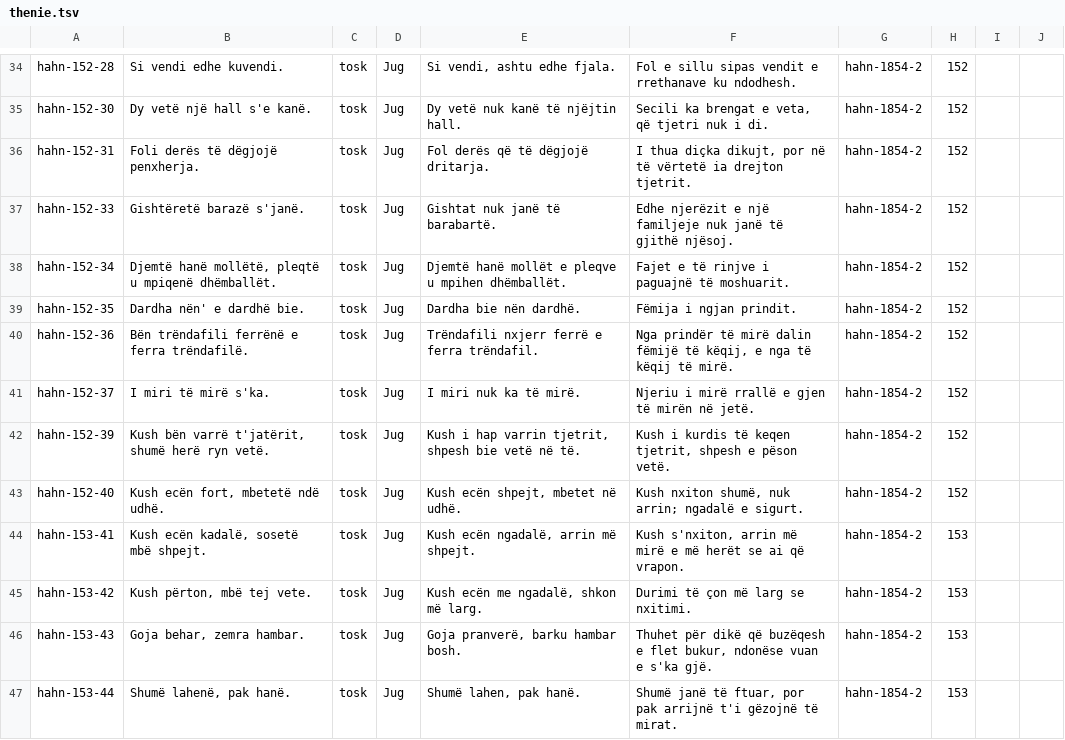
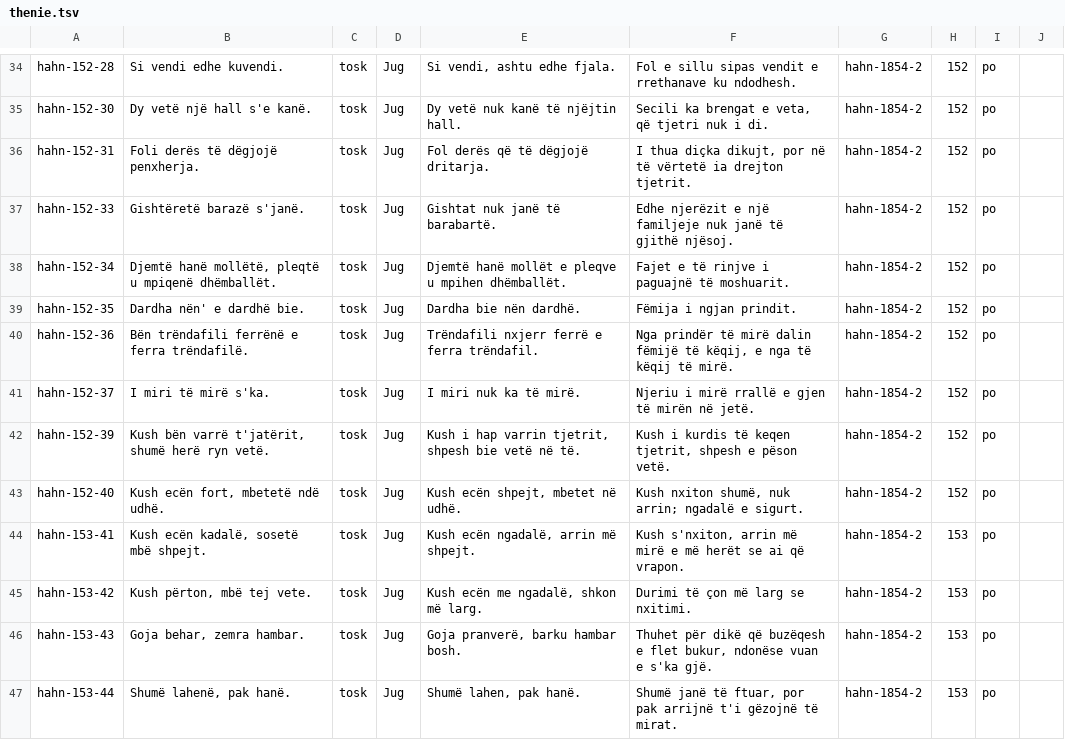
Before and after one commit to EndritRushiti/FjaloriShqip, a TSV file: thenie/thenie.tsv, drawn as a sheet; only a part is shown, gaps mark what is left out; the diff covers the shown part only; the diff names each change by its address in the sheet, - before the commit and + after, or states it on an @@ line.

```diff
--- a/thenie/thenie.tsv
+++ b/thenie/thenie.tsv
-I34:I47: (empty)
+I34:I47: po
```
Also changed, not shown: 169 edited cells elsewhere in this file.
